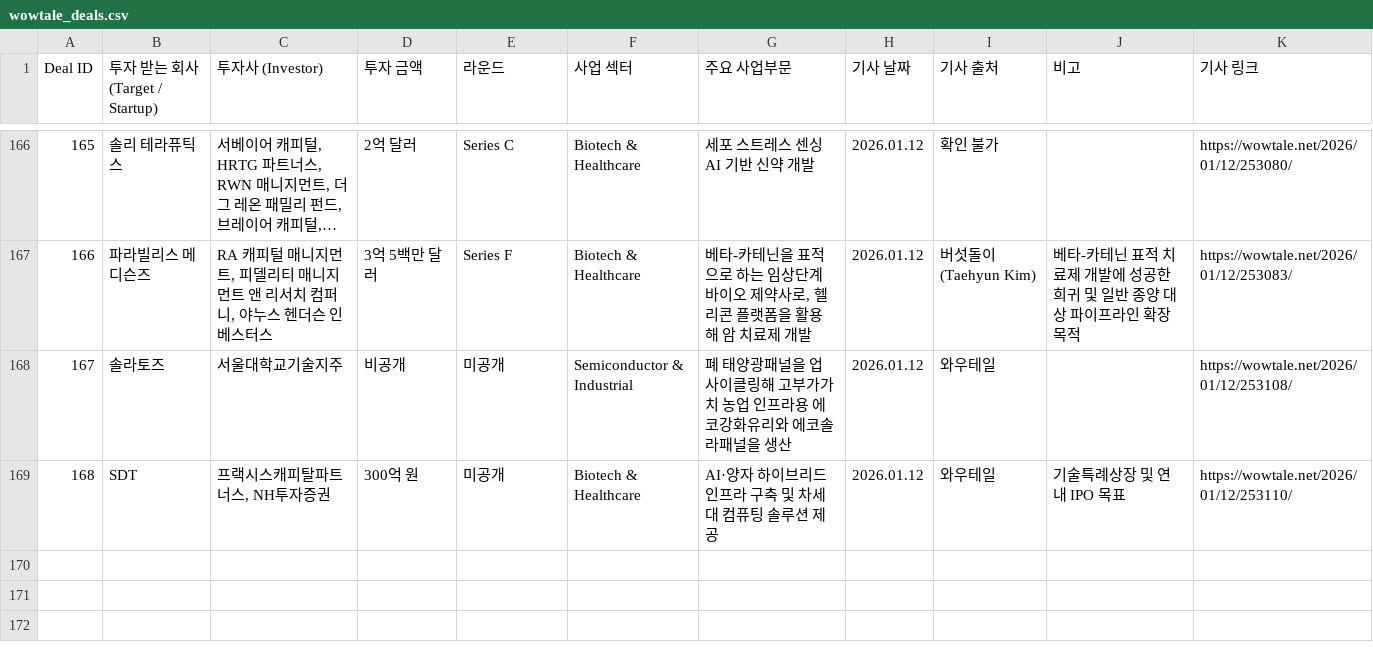
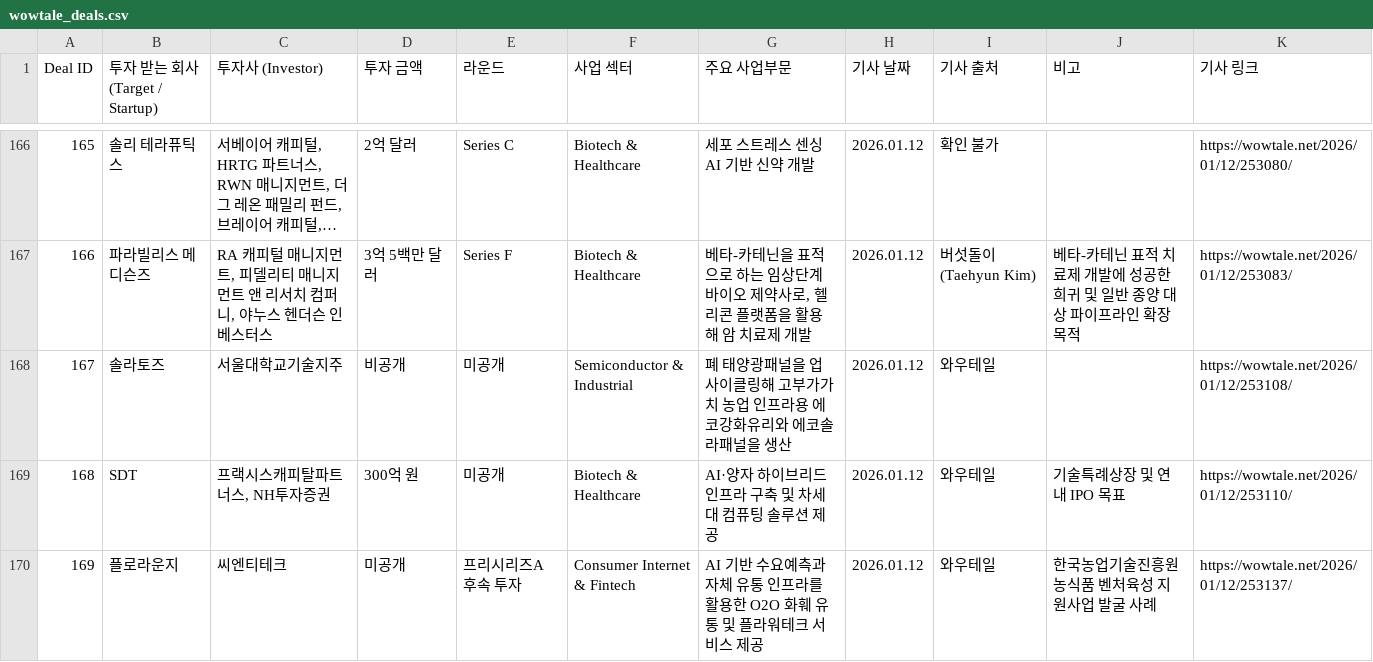
Before and after one commit to LFIntern/VC-News, a CSV file: wowtale_deals.csv, drawn as a sheet; only a part is shown, gaps mark what is left out; long unchanged cells end in ….

```diff
--- a/wowtale_deals.csv
+++ b/wowtale_deals.csv
@@ -169 +169,2 @@ Deal ID,투자 받는 회사 (Target / Startup),투자사 (Investor),투자 금
 168,SDT,"프랙시스캐피탈파트너스, NH투자증권",300억 원,미공개,Biotech & Healthcare,AI·양자 하이브리드 인프라 구축 및 차세대 컴퓨팅 솔루션 제공,2026.01.12,와우테일,기술특례상장 및 연내 IPO 목표,https://wowtale.net/2026/01/12/253110/
+169,플로라운지,씨엔티테크,미공개,프리시리즈A 후속 투자,Consumer Internet & Fintech,AI 기반 수요예측과 자체 유통 인프라를 활용한 O2O 화훼 유통 및 플라워테크 서비스 제공,2026.01.12,와우테일,한국농업기술진흥원 농식품 벤처육성 지원사업 발굴 사례,https://wowtale.net/2026/01/12/253137/
```
Also changed, not shown: wowtale_latest.csv.
